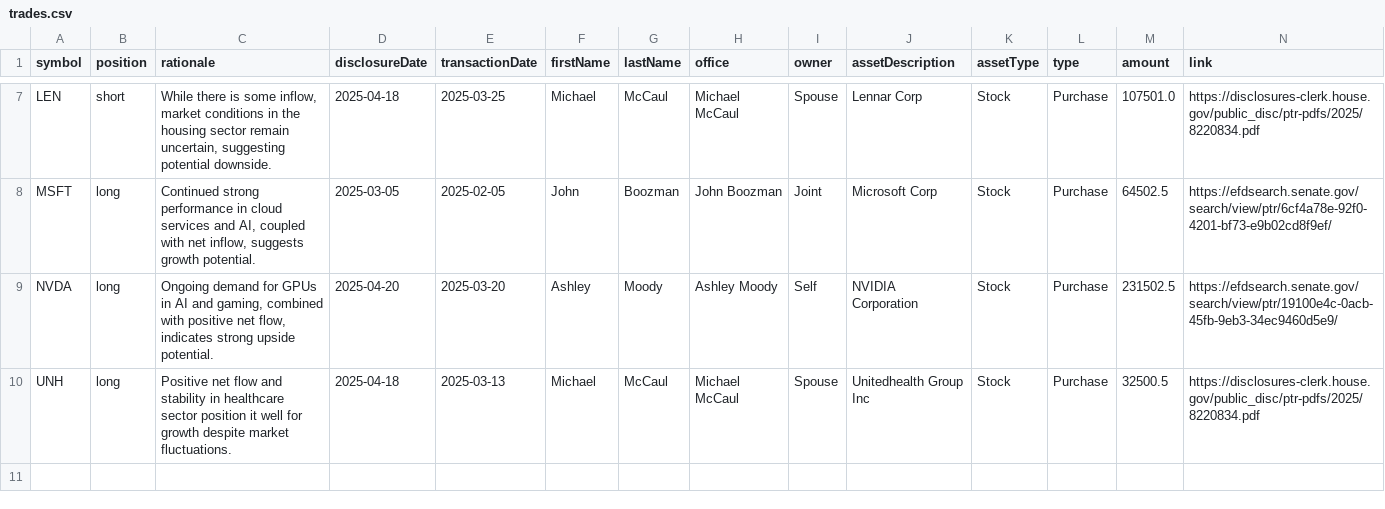
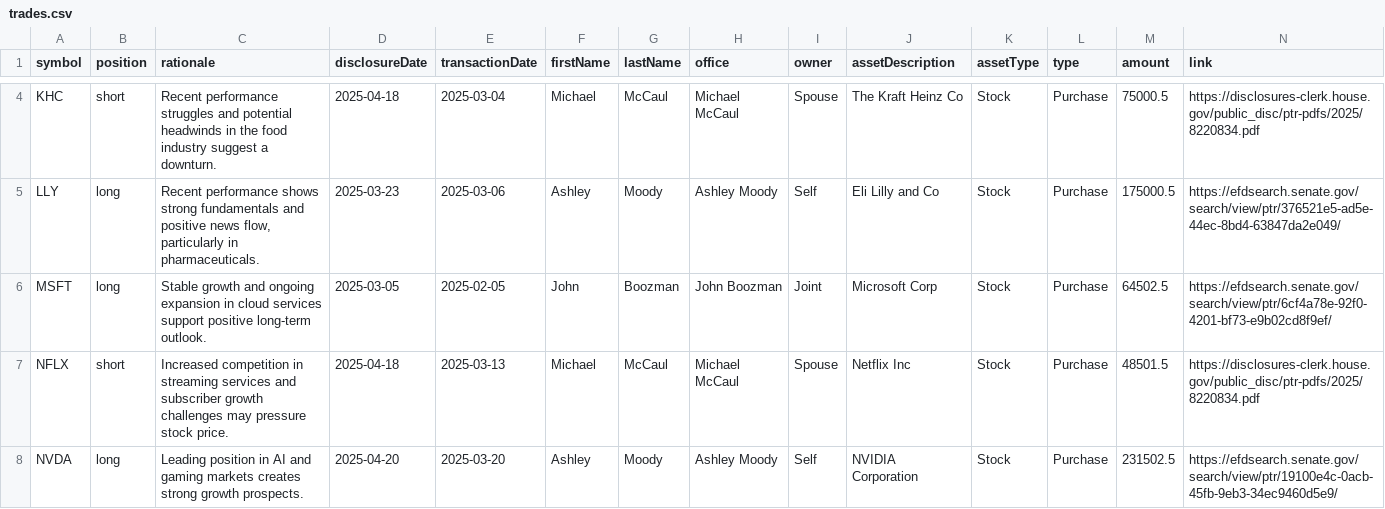
Before and after one commit to jamesgarza73/insider_bot, a CSV file: data/trades.csv, drawn as a sheet; only a part is shown, gaps mark what is left out; removed rows and columns are numbered as before the commit, all else as after; rows hold the shown columns only; the diff covers the shown part only; the diff names each change by its address in the sheet, - before the commit and + after, or states it on an @@ line.

Commit message:
Update trades 2025-04-23 20:37:17.813451

```diff
--- a/data/trades.csv
+++ b/data/trades.csv
-A4 (symbol): LEN
+A4 (symbol): KHC
-C4 (rationale): While there is some inflow, market conditions in the housing sector remain uncertain, suggesting potential downside.
+C4 (rationale): Recent performance struggles and potential headwinds in the food industry suggest a downturn.
-E4 (transactionDate): 2025-03-25
+E4 (transactionDate): 2025-03-04
-J4 (assetDescription): Lennar Corp
+J4 (assetDescription): The Kraft Heinz Co
-M4 (amount): 107501.0
+M4 (amount): 75000.5
+row 5: LLY | long | Recent performance shows strong fundamentals and positive news flow, particularly in pharmaceuticals. | 2025-03-23 | 2025-03-06 | Ashley | Moody | Ashley Moody | Self | Eli Lilly and Co | Stock | Purchase | 175000.5 | https://efdsearch.senate.gov/search/view/ptr/376521e5-ad5e-44ec-8bd4-63847da2e049/
-C6 (rationale): Continued strong performance in cloud services and AI, coupled with net inflow, suggests growth potential.
+C6 (rationale): Stable growth and ongoing expansion in cloud services support positive long-term outlook.
+row 7: NFLX | short | Increased competition in streaming services and subscriber growth challenges may pressure stock price. | 2025-04-18 | 2025-03-13 | Michael | McCaul | Michael McCaul | Spouse | Netflix Inc | Stock | Purchase | 48501.5 | https://disclosures-clerk.house.gov/public_disc/ptr-pdfs/2025/8220834.pdf
-C8 (rationale): Ongoing demand for GPUs in AI and gaming, combined with positive net flow, indicates strong upside potential.
+C8 (rationale): Leading position in AI and gaming markets creates strong growth prospects.
-row 10: UNH | long | Positive net flow and stability in healthcare sector position it well for growth despite market fluctuations. | 2025-04-18 | 2025-03-13 | Michael | McCaul | Michael McCaul | Spouse | Unitedhealth Group Inc | Stock | Purchase | 32500.5 | https://disclosures-clerk.house.gov/public_disc/ptr-pdfs/2025/8220834.pdf
```
Also changed, not shown: 1 added row, 4 removed rows and 1 edited cell elsewhere in this file.
